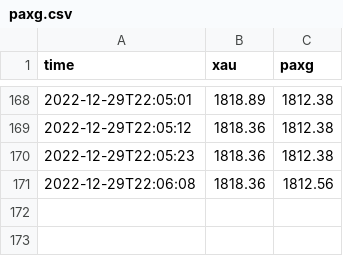
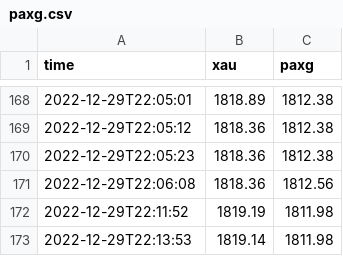
Before and after one commit to greydanus/prices, a CSV file: paxg.csv, drawn as a sheet; only a part is shown, gaps mark what is left out.

```diff
--- a/paxg.csv
+++ b/paxg.csv
@@ -171 +171,3 @@ time,xau,paxg
 2022-12-29T22:06:08,1818.36,1812.56
+2022-12-29T22:11:52,1819.19,1811.98
+2022-12-29T22:13:53,1819.14,1811.98
```
Also changed, not shown: 3 other files.
